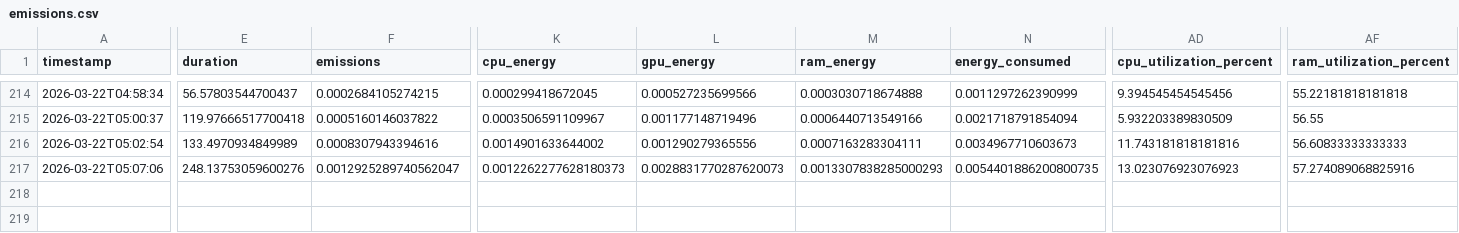
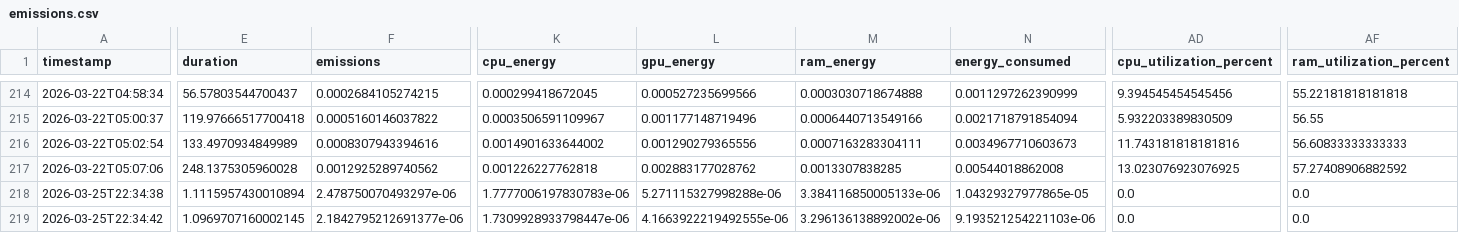
Before and after one commit to Cyrotian/Sustainable-Machine-Learning-for-Lateral-Movement-Detection, a CSV file: emissions.csv, drawn as a sheet; only a part is shown, gaps mark what is left out; rows hold the shown columns only; the diff names each change by its address in the sheet, - before the commit and + after, or states it on an @@ line.

```diff
--- a/emissions.csv
+++ b/emissions.csv
-E217 (duration): 248.13753059600276
+E217 (duration): 248.1375305960028
-F217 (emissions): 0.0012925289740562047
+F217 (emissions): 0.0012925289740562
-K217 (cpu_energy): 0.0012262277628180373
+K217 (cpu_energy): 0.001226227762818
-L217 (gpu_energy): 0.0028831770287620073
+L217 (gpu_energy): 0.002883177028762
-M217 (ram_energy): 0.0013307838285000293
+M217 (ram_energy): 0.0013307838285
-N217 (energy_consumed): 0.0054401886200800735
+N217 (energy_consumed): 0.00544018862008
-AD217 (cpu_utilization_percent): 13.023076923076923
+AD217 (cpu_utilization_percent): 13.023076923076925
-AF217 (ram_utilization_percent): 57.274089068825916
+AF217 (ram_utilization_percent): 57.27408906882592
+row 218: 2026-03-25T22:34:38 | 1.1115957430010894 | 2.478750070493297e-06 | 1.7777006197830783e-06 | 5.271115327998288e-06 | 3.384116850005133e-06 | 1.04329327977865e-05 | 0.0 | 0.0
+row 219: 2026-03-25T22:34:42 | 1.0969707160002145 | 2.1842795212691377e-06 | 1.7309928933798447e-06 | 4.1663922219492555e-06 | 3.296136138892002e-06 | 9.193521254221103e-06 | 0.0 | 0.0
```
Also changed, not shown: catboost_info/time_left.tsv, emissions/model_metrics.csv, 17 other files.
